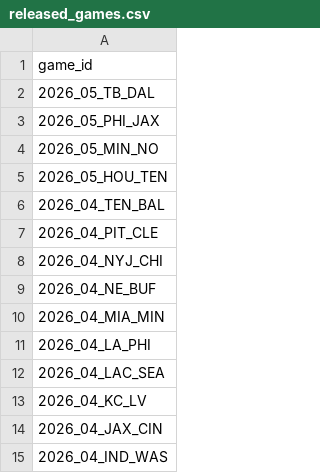
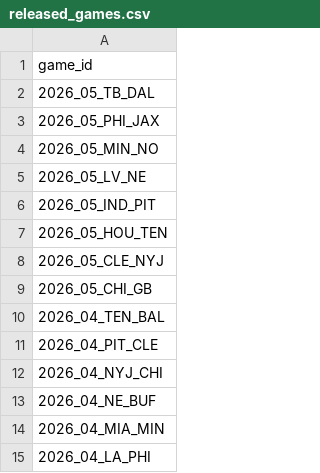
Before and after one commit to nflverse/nflverse-pbp-internal, a CSV file: released_games.csv, drawn as a sheet; only a part is shown; the shorter side is filled out with more unchanged rows.

```diff
--- a/released_games.csv
+++ b/released_games.csv
@@ -4,3 +4,7 @@ game_id
 2026_05_MIN_NO
+2026_05_LV_NE
+2026_05_IND_PIT
 2026_05_HOU_TEN
+2026_05_CLE_NYJ
+2026_05_CHI_GB
 2026_04_TEN_BAL
```
